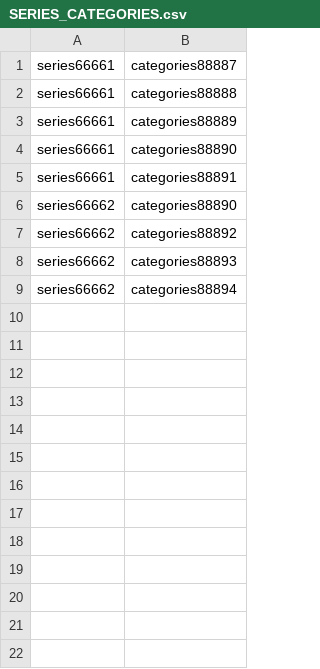
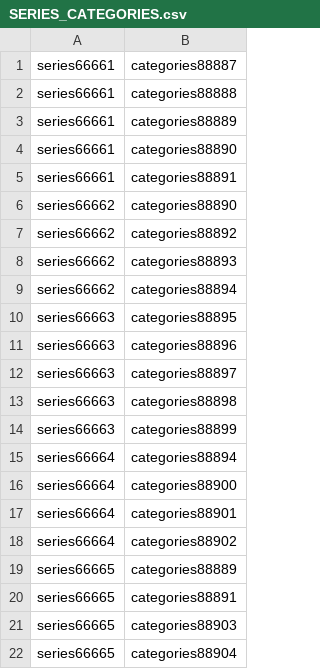
Before and after one commit to ejisselgb/Bases-Datos-Practica, a CSV file: peliculas_maqueta/CSV/SERIES_CATEGORIES.csv, drawn as a sheet.

```diff
--- a/peliculas_maqueta/CSV/SERIES_CATEGORIES.csv
+++ b/peliculas_maqueta/CSV/SERIES_CATEGORIES.csv
@@ -9 +9,14 @@ series66662,categories88893
 series66662,categories88894
+series66663,categories88895
+series66663,categories88896
+series66663,categories88897
+series66663,categories88898
+series66663,categories88899
+series66664,categories88894
+series66664,categories88900
+series66664,categories88901
+series66664,categories88902
+series66665,categories88889
+series66665,categories88891
+series66665,categories88903
+series66665,categories88904
```
Also changed, not shown: peliculas_maqueta/CSV/CATEGORIES.csv, peliculas_maqueta/CSV/CHAPTERS_SERIES.csv, 29 other files.
